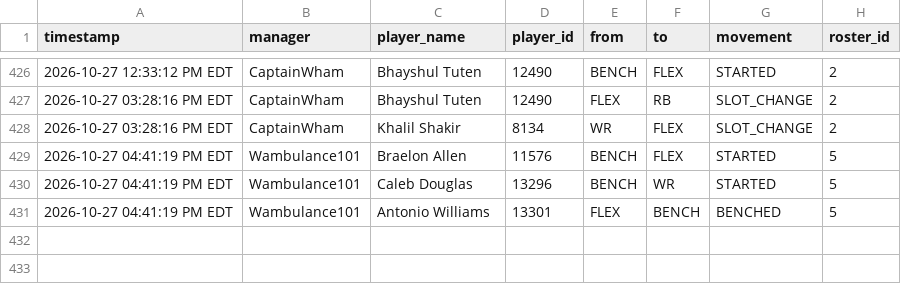
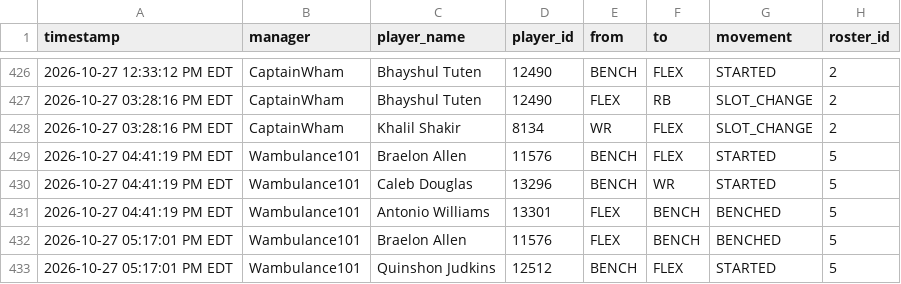
Before and after one commit to FatSquirrel57/sleeper-lineup-tracker, a CSV file: lineup_changes.csv, drawn as a sheet; only a part is shown, gaps mark what is left out.

```diff
--- a/lineup_changes.csv
+++ b/lineup_changes.csv
@@ -431 +431,3 @@ timestamp,manager,player_name,player_id,from,to,movement,roster_id
 2026-10-27 04:41:19 PM EDT,Wambulance101,Antonio Williams,13301,FLEX,BENCH,BENCHED,5
+2026-10-27 05:17:01 PM EDT,Wambulance101,Braelon Allen,11576,FLEX,BENCH,BENCHED,5
+2026-10-27 05:17:01 PM EDT,Wambulance101,Quinshon Judkins,12512,BENCH,FLEX,STARTED,5
```
Also changed, not shown: 1 other file.
